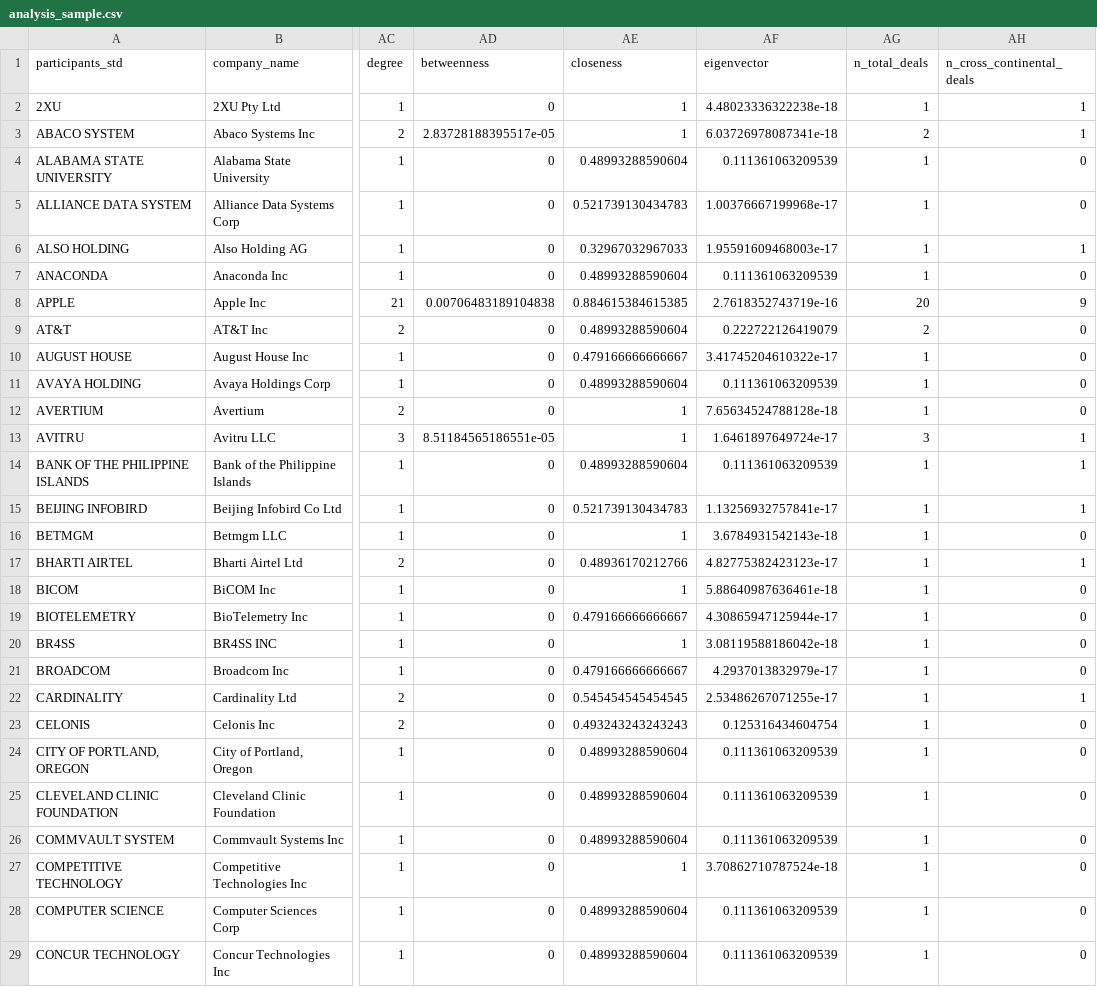
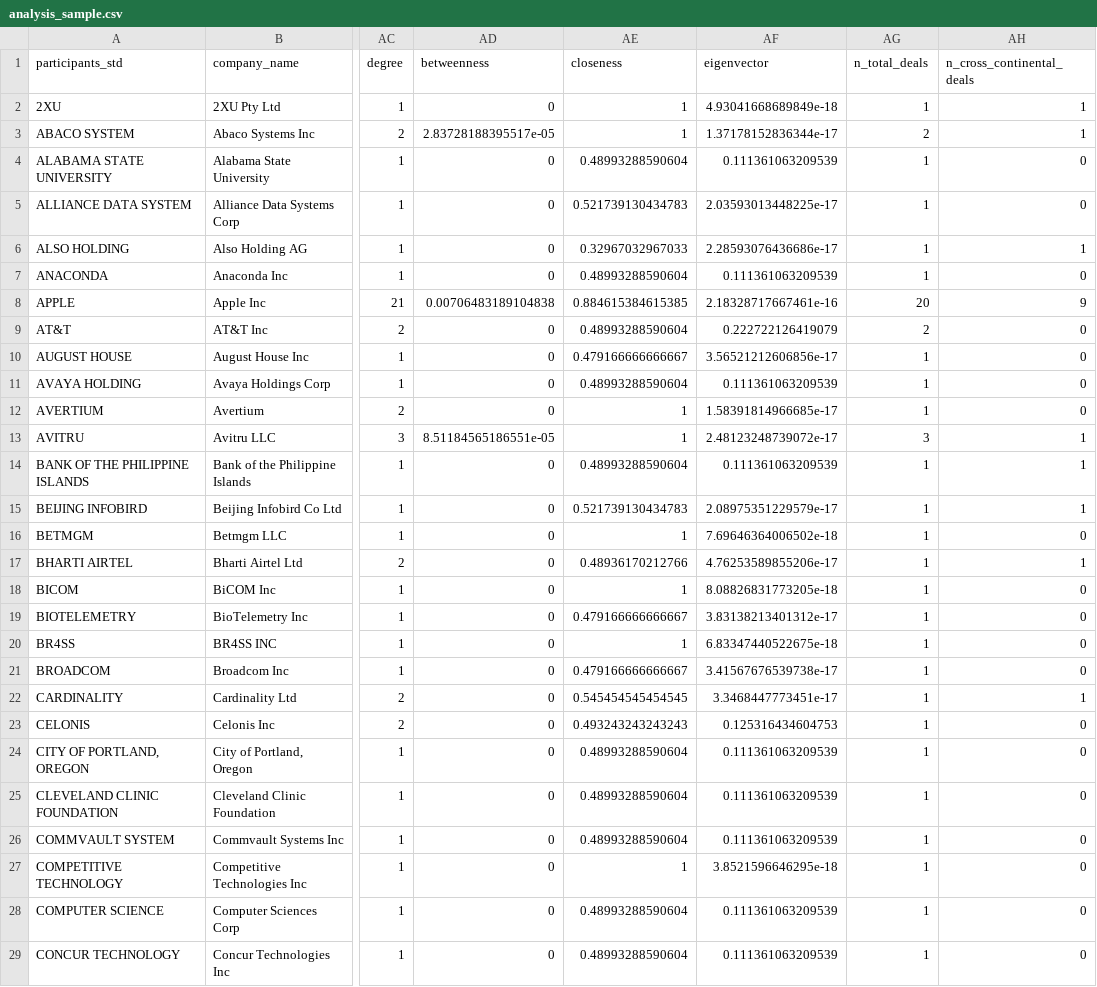
Before and after one commit to skyrimer/business-insights-and-networks, a CSV file: data/analysis_sample.csv, drawn as a sheet; only a part is shown, gaps mark what is left out; the diff covers the shown part only; the diff names each change by its address in the sheet, - before the commit and + after, or states it on an @@ line.

```diff
--- a/data/analysis_sample.csv
+++ b/data/analysis_sample.csv
-AF2 (eigenvector): 4.48023336322238e-18
+AF2 (eigenvector): 4.93041668689849e-18
-AF3 (eigenvector): 6.03726978087341e-18
+AF3 (eigenvector): 1.37178152836344e-17
-AF5 (eigenvector): 1.00376667199968e-17
+AF5 (eigenvector): 2.03593013448225e-17
-AF6 (eigenvector): 1.95591609468003e-17
+AF6 (eigenvector): 2.28593076436686e-17
-AF8 (eigenvector): 2.7618352743719e-16
+AF8 (eigenvector): 2.18328717667461e-16
-AF10 (eigenvector): 3.41745204610322e-17
+AF10 (eigenvector): 3.56521212606856e-17
-AF12 (eigenvector): 7.65634524788128e-18
+AF12 (eigenvector): 1.58391814966685e-17
-AF13 (eigenvector): 1.6461897649724e-17
+AF13 (eigenvector): 2.48123248739072e-17
-AF15 (eigenvector): 1.13256932757841e-17
+AF15 (eigenvector): 2.08975351229579e-17
-AF16 (eigenvector): 3.6784931542143e-18
+AF16 (eigenvector): 7.69646364006502e-18
-AF17 (eigenvector): 4.82775382423123e-17
+AF17 (eigenvector): 4.76253589855206e-17
-AF18 (eigenvector): 5.88640987636461e-18
+AF18 (eigenvector): 8.08826831773205e-18
-AF19 (eigenvector): 4.30865947125944e-17
+AF19 (eigenvector): 3.83138213401312e-17
-AF20 (eigenvector): 3.08119588186042e-18
+AF20 (eigenvector): 6.83347440522675e-18
-AF21 (eigenvector): 4.2937013832979e-17
+AF21 (eigenvector): 3.41567676539738e-17
-AF22 (eigenvector): 2.53486267071255e-17
+AF22 (eigenvector): 3.3468447773451e-17
-AF23 (eigenvector): 0.125316434604754
+AF23 (eigenvector): 0.125316434604753
-AF27 (eigenvector): 3.70862710787524e-18
+AF27 (eigenvector): 3.8521596646295e-18
```
Also changed, not shown: 71 edited cells elsewhere in this file, data/model_comparison.csv, 23 other files.
